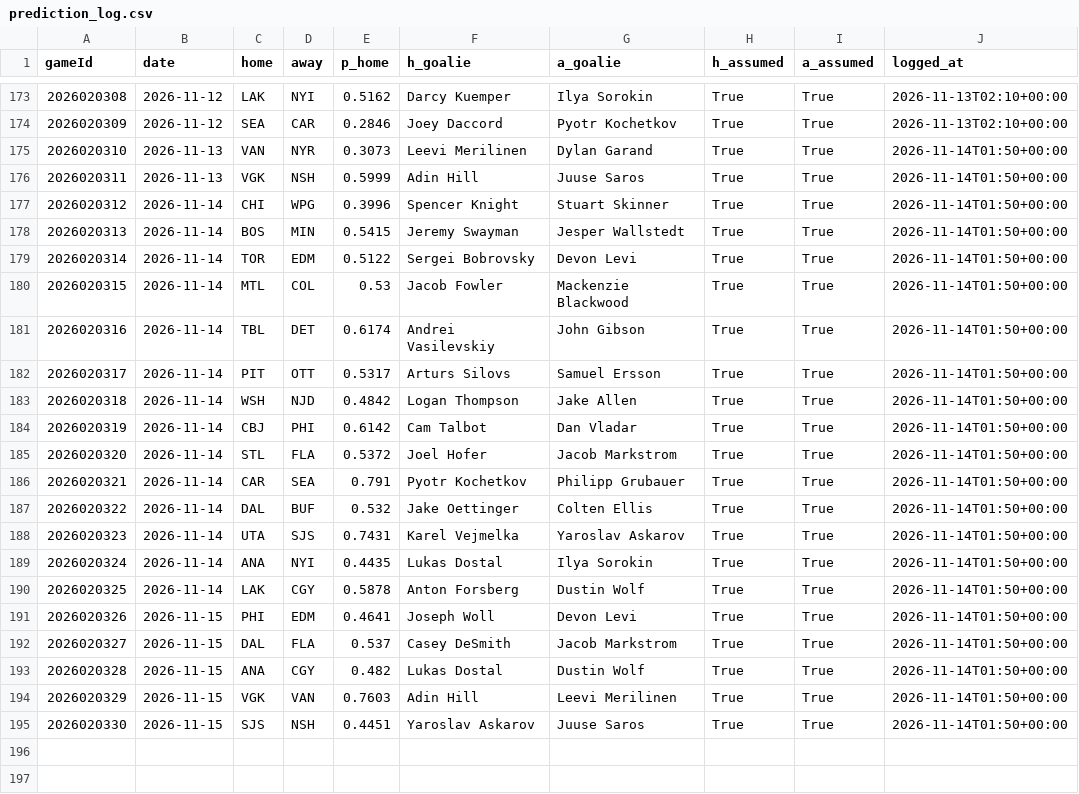
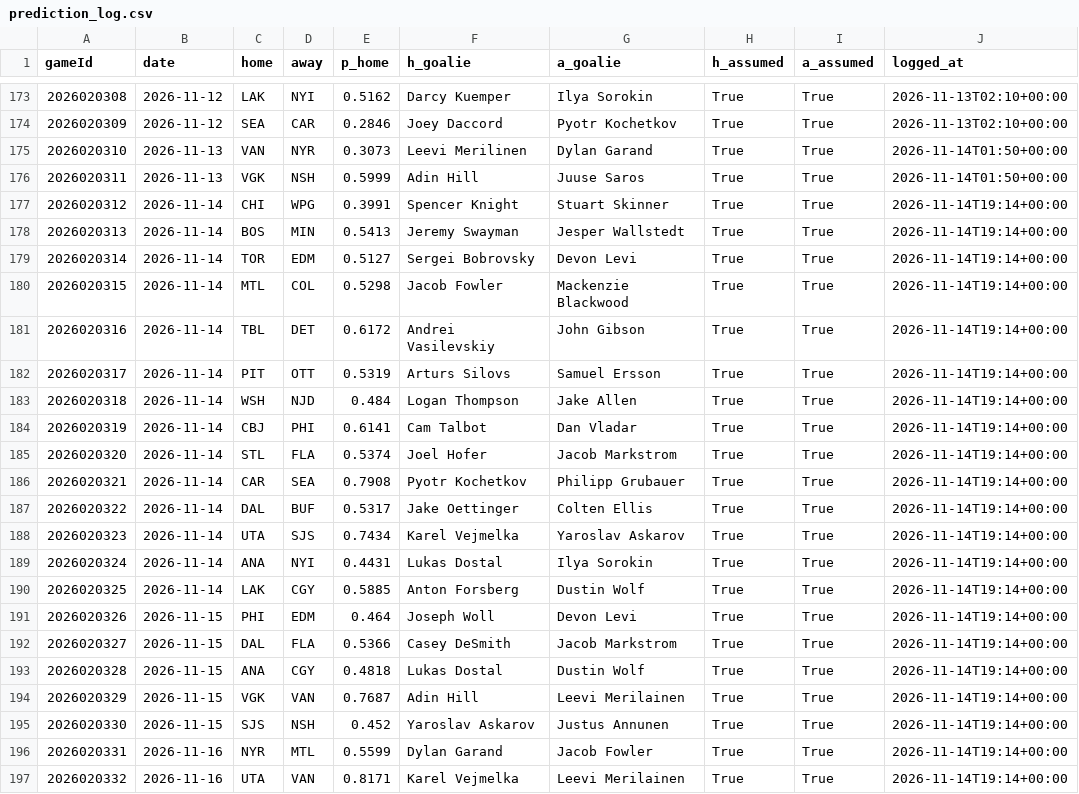
Before and after one commit to BackwardsHAT123/nhl-matchup, a CSV file: docs/data/prediction_log.csv, drawn as a sheet; only a part is shown, gaps mark what is left out.

```diff
--- a/docs/data/prediction_log.csv
+++ b/docs/data/prediction_log.csv
@@ -176,20 +176,22 @@ gameId,date,home,away,p_home,h_goalie,a_goalie,h_assumed,a_assumed,logged_at
 2026020311,2026-11-13,VGK,NSH,0.5999,Adin Hill,Juuse Saros,True,True,2026-11-14T01:50+00:00
-2026020312,2026-11-14,CHI,WPG,0.3996,Spencer Knight,Stuart Skinner,True,True,2026-11-14T01:50+00:00
-2026020313,2026-11-14,BOS,MIN,0.5415,Jeremy Swayman,Jesper Wallstedt,True,True,2026-11-14T01:50+00:00
-2026020314,2026-11-14,TOR,EDM,0.5122,Sergei Bobrovsky,Devon Levi,True,True,2026-11-14T01:50+00:00
-2026020315,2026-11-14,MTL,COL,0.53,Jacob Fowler,Mackenzie Blackwood,True,True,2026-11-14T01:50+00:00
-2026020316,2026-11-14,TBL,DET,0.6174,Andrei Vasilevskiy,John Gibson,True,True,2026-11-14T01:50+00:00
-2026020317,2026-11-14,PIT,OTT,0.5317,Arturs Silovs,Samuel Ersson,True,True,2026-11-14T01:50+00:00
-2026020318,2026-11-14,WSH,NJD,0.4842,Logan Thompson,Jake Allen,True,True,2026-11-14T01:50+00:00
-2026020319,2026-11-14,CBJ,PHI,0.6142,Cam Talbot,Dan Vladar,True,True,2026-11-14T01:50+00:00
-2026020320,2026-11-14,STL,FLA,0.5372,Joel Hofer,Jacob Markstrom,True,True,2026-11-14T01:50+00:00
-2026020321,2026-11-14,CAR,SEA,0.791,Pyotr Kochetkov,Philipp Grubauer,True,True,2026-11-14T01:50+00:00
-2026020322,2026-11-14,DAL,BUF,0.532,Jake Oettinger,Colten Ellis,True,True,2026-11-14T01:50+00:00
-2026020323,2026-11-14,UTA,SJS,0.7431,Karel Vejmelka,Yaroslav Askarov,True,True,2026-11-14T01:50+00:00
-2026020324,2026-11-14,ANA,NYI,0.4435,Lukas Dostal,Ilya Sorokin,True,True,2026-11-14T01:50+00:00
-2026020325,2026-11-14,LAK,CGY,0.5878,Anton Forsberg,Dustin Wolf,True,True,2026-11-14T01:50+00:00
-2026020326,2026-11-15,PHI,EDM,0.4641,Joseph Woll,Devon Levi,True,True,2026-11-14T01:50+00:00
-2026020327,2026-11-15,DAL,FLA,0.537,Casey DeSmith,Jacob Markstrom,True,True,2026-11-14T01:50+00:00
-2026020328,2026-11-15,ANA,CGY,0.482,Lukas Dostal,Dustin Wolf,True,True,2026-11-14T01:50+00:00
-2026020329,2026-11-15,VGK,VAN,0.7603,Adin Hill,Leevi Merilinen,True,True,2026-11-14T01:50+00:00
-2026020330,2026-11-15,SJS,NSH,0.4451,Yaroslav Askarov,Juuse Saros,True,True,2026-11-14T01:50+00:00
+2026020312,2026-11-14,CHI,WPG,0.3991,Spencer Knight,Stuart Skinner,True,True,2026-11-14T19:14+00:00
+2026020313,2026-11-14,BOS,MIN,0.5413,Jeremy Swayman,Jesper Wallstedt,True,True,2026-11-14T19:14+00:00
+2026020314,2026-11-14,TOR,EDM,0.5127,Sergei Bobrovsky,Devon Levi,True,True,2026-11-14T19:14+00:00
+2026020315,2026-11-14,MTL,COL,0.5298,Jacob Fowler,Mackenzie Blackwood,True,True,2026-11-14T19:14+00:00
+2026020316,2026-11-14,TBL,DET,0.6172,Andrei Vasilevskiy,John Gibson,True,True,2026-11-14T19:14+00:00
+2026020317,2026-11-14,PIT,OTT,0.5319,Arturs Silovs,Samuel Ersson,True,True,2026-11-14T19:14+00:00
+2026020318,2026-11-14,WSH,NJD,0.484,Logan Thompson,Jake Allen,True,True,2026-11-14T19:14+00:00
+2026020319,2026-11-14,CBJ,PHI,0.6141,Cam Talbot,Dan Vladar,True,True,2026-11-14T19:14+00:00
+2026020320,2026-11-14,STL,FLA,0.5374,Joel Hofer,Jacob Markstrom,True,True,2026-11-14T19:14+00:00
+2026020321,2026-11-14,CAR,SEA,0.7908,Pyotr Kochetkov,Philipp Grubauer,True,True,2026-11-14T19:14+00:00
+2026020322,2026-11-14,DAL,BUF,0.5317,Jake Oettinger,Colten Ellis,True,True,2026-11-14T19:14+00:00
+2026020323,2026-11-14,UTA,SJS,0.7434,Karel Vejmelka,Yaroslav Askarov,True,True,2026-11-14T19:14+00:00
+2026020324,2026-11-14,ANA,NYI,0.4431,Lukas Dostal,Ilya Sorokin,True,True,2026-11-14T19:14+00:00
+2026020325,2026-11-14,LAK,CGY,0.5885,Anton Forsberg,Dustin Wolf,True,True,2026-11-14T19:14+00:00
+2026020326,2026-11-15,PHI,EDM,0.464,Joseph Woll,Devon Levi,True,True,2026-11-14T19:14+00:00
+2026020327,2026-11-15,DAL,FLA,0.5366,Casey DeSmith,Jacob Markstrom,True,True,2026-11-14T19:14+00:00
+2026020328,2026-11-15,ANA,CGY,0.4818,Lukas Dostal,Dustin Wolf,True,True,2026-11-14T19:14+00:00
+2026020329,2026-11-15,VGK,VAN,0.7687,Adin Hill,Leevi Merilainen,True,True,2026-11-14T19:14+00:00
+2026020330,2026-11-15,SJS,NSH,0.452,Yaroslav Askarov,Justus Annunen,True,True,2026-11-14T19:14+00:00
+2026020331,2026-11-16,NYR,MTL,0.5599,Dylan Garand,Jacob Fowler,True,True,2026-11-14T19:14+00:00
+2026020332,2026-11-16,UTA,VAN,0.8171,Karel Vejmelka,Leevi Merilainen,True,True,2026-11-14T19:14+00:00
```
Also changed, not shown: 9 other files.
